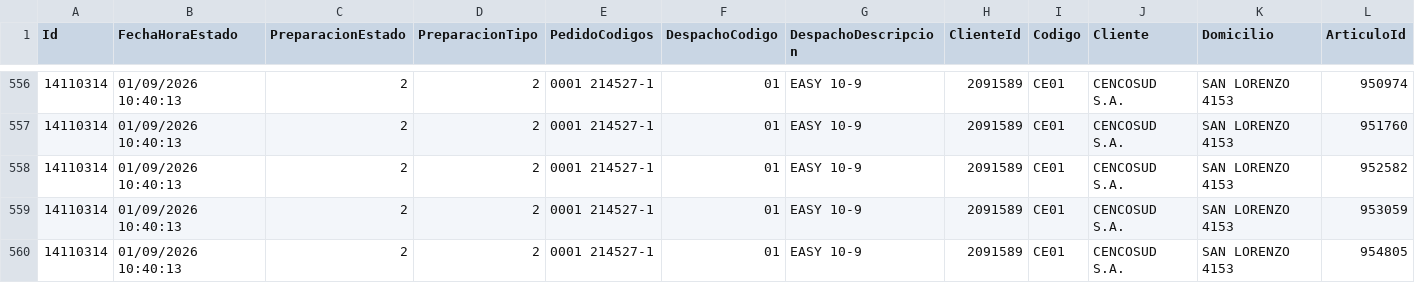
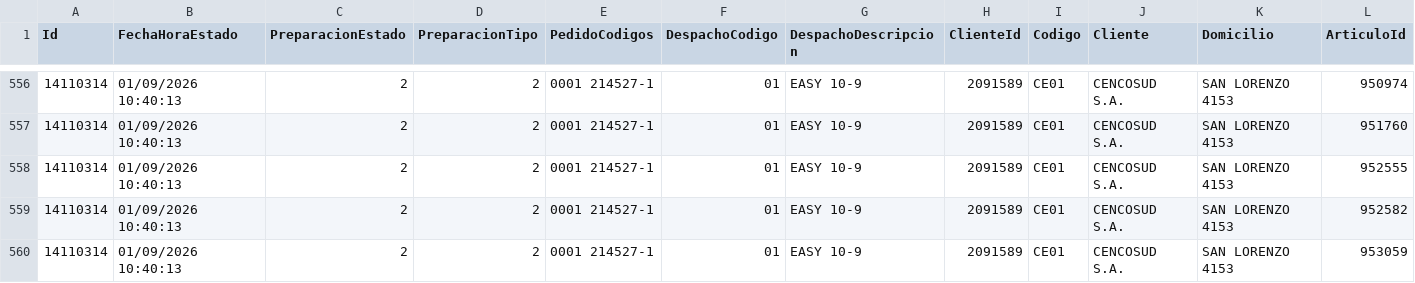
Before and after one commit to IvanGoyena/Logistica-Peirano, a CSV file: Data_WMS/Filtrar Preparacion Septiembre 2026.csv, drawn as a sheet; only a part is shown, gaps mark what is left out; the shorter side is filled out with more unchanged rows; rows hold the shown columns only; the diff names each change by its address in the sheet, - before the commit and + after, or states it on an @@ line.

Commit message:
Actualización automática WMS - Filtrar Preparacion - 01/09/2026 11:35:21

```diff
--- a/Data_WMS/Filtrar Preparacion Septiembre 2026.csv
+++ b/Data_WMS/Filtrar Preparacion Septiembre 2026.csv
+row 558: 14110314 | 01/09/2026 10:40:13 | 2 | 2 | 0001 214527-1 | 01 | EASY 10-9 | 2091589 | CE01 | CENCOSUD S.A. | SAN LORENZO 4153 | 952555
```
